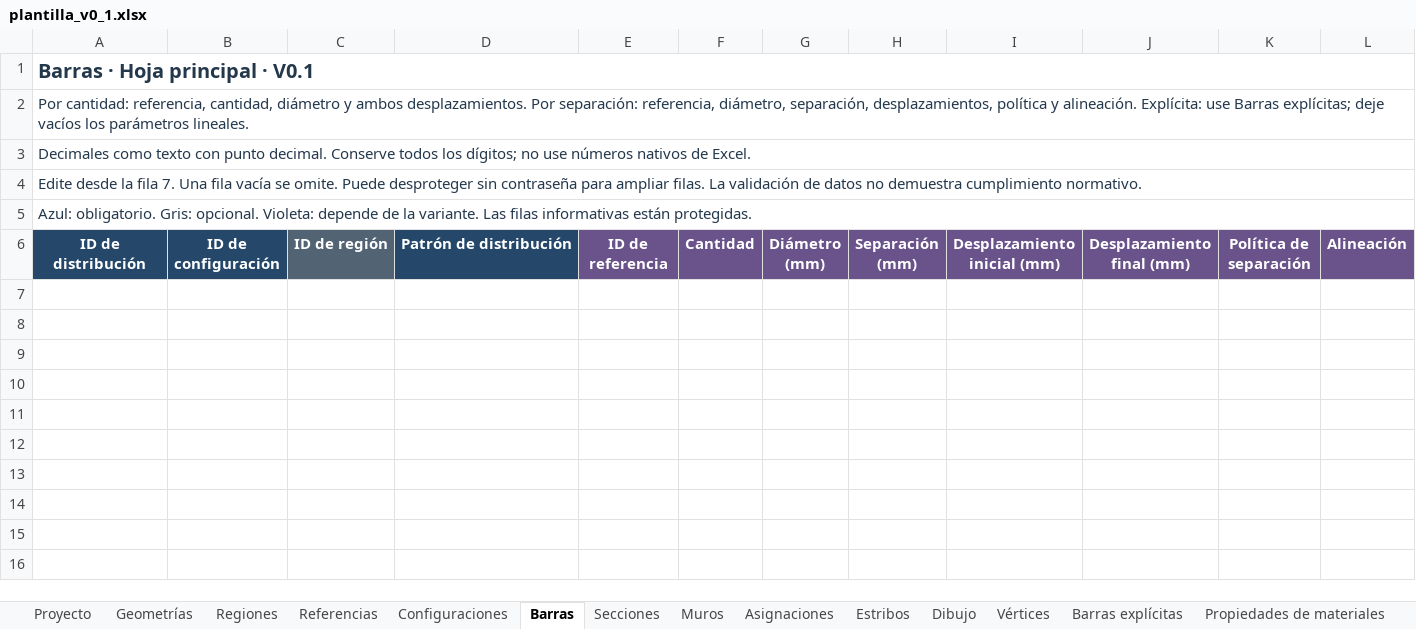
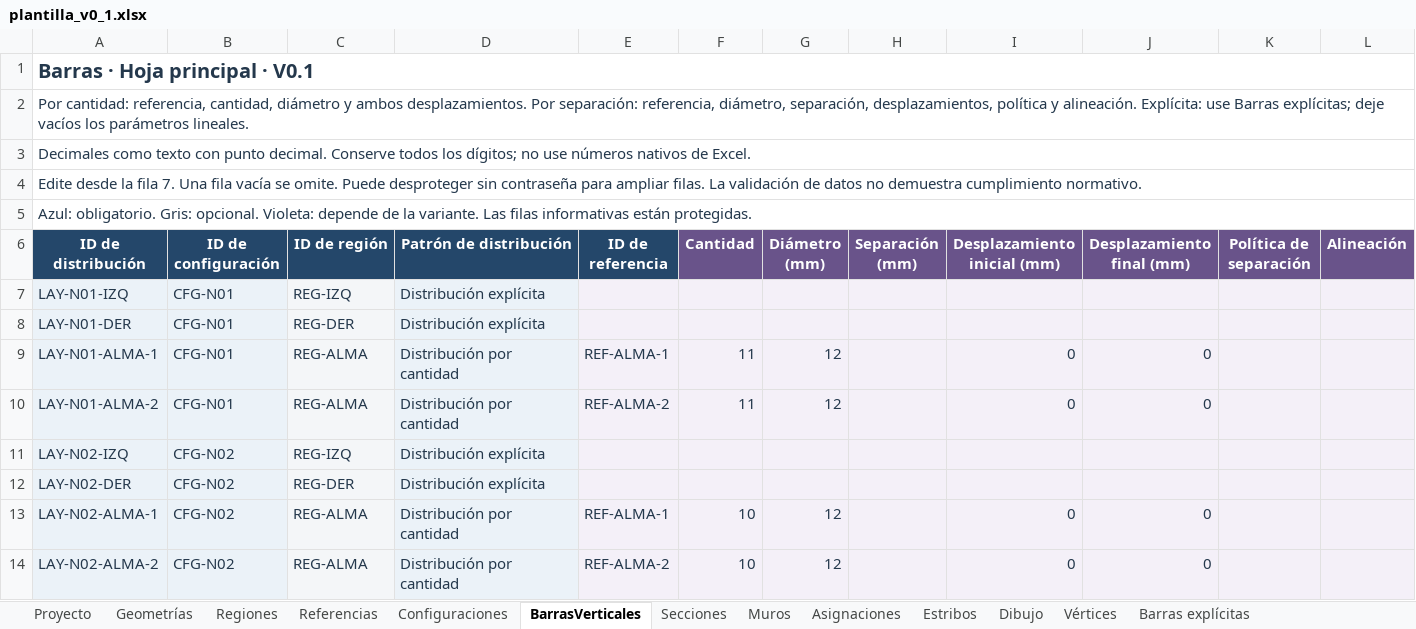
Before and after one commit to Beicker29/StructureLab_RCWallDetailer, an Excel workbook: examples/excel/plantilla_v0_1.xlsx, sheet BarrasVerticales, drawn as a sheet; values as stored, in another font and other column widths than the file's, no borders; charts and pictures not drawn; the diff names each change by its address in the sheet, - before the commit and + after, or states it on an @@ line.

```diff
--- a/examples/excel/plantilla_v0_1.xlsx (sheet BarrasVerticales)
+++ b/examples/excel/plantilla_v0_1.xlsx (sheet BarrasVerticales)
-sheet tab: Barras
+sheet tab: BarrasVerticales
-C6 fill: #526374
+C6 fill: #24476A
-E6 fill: #69538A
+E6 fill: #24476A
+row 7: LAY-N01-IZQ | CFG-N01 | REG-IZQ | Distribución explícita
+row 8: LAY-N01-DER | CFG-N01 | REG-DER | Distribución explícita
+row 9: LAY-N01-ALMA-1 | CFG-N01 | REG-ALMA | Distribución por cantidad | REF-ALMA-1 | 11 | 12 |  | 0 | 0
+row 10: LAY-N01-ALMA-2 | CFG-N01 | REG-ALMA | Distribución por cantidad | REF-ALMA-2 | 11 | 12 |  | 0 | 0
+row 11: LAY-N02-IZQ | CFG-N02 | REG-IZQ | Distribución explícita
+row 12: LAY-N02-DER | CFG-N02 | REG-DER | Distribución explícita
+row 13: LAY-N02-ALMA-1 | CFG-N02 | REG-ALMA | Distribución por cantidad | REF-ALMA-1 | 10 | 12 |  | 0 | 0
+row 14: LAY-N02-ALMA-2 | CFG-N02 | REG-ALMA | Distribución por cantidad | REF-ALMA-2 | 10 | 12 |  | 0 | 0
```
Also changed, not shown: sheet Barras explícitas, sheet Distribución vertical, sheet Regiones, sheet Estribos-barras, sheet Propiedades de materiales, sheet Estribos, 9 more sheets, charts or pictures, examples/excel/ejemplo_v0_1.xlsx, 1 other file.
